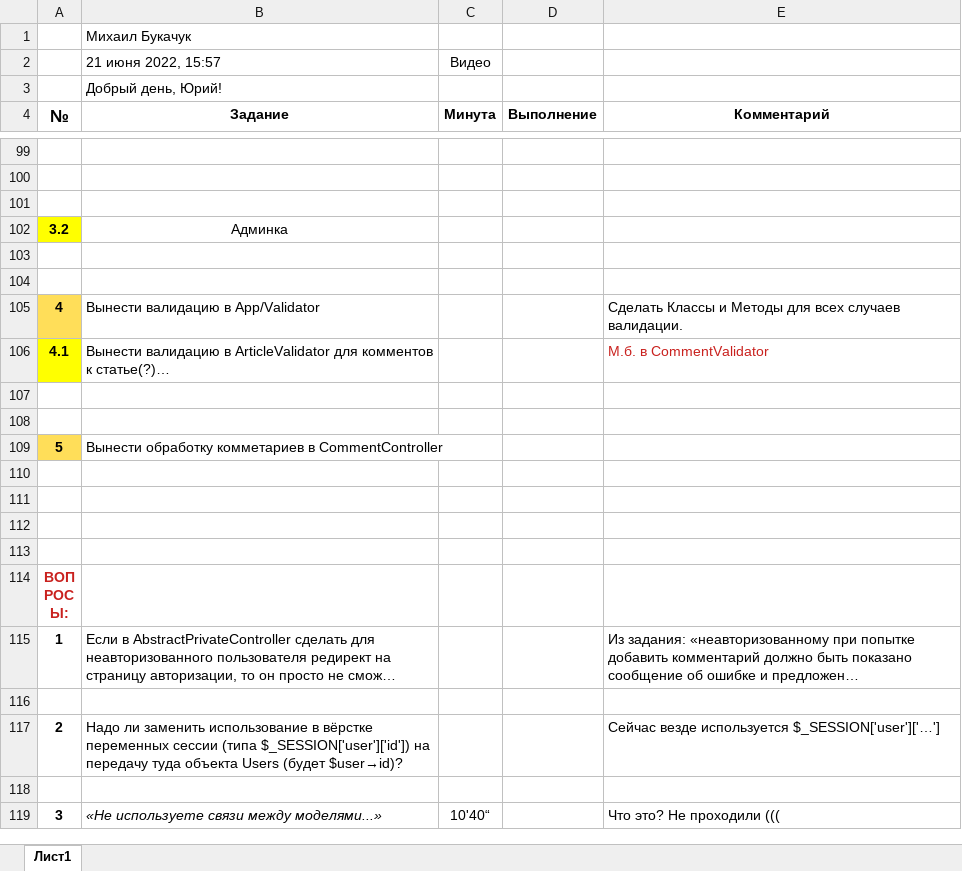
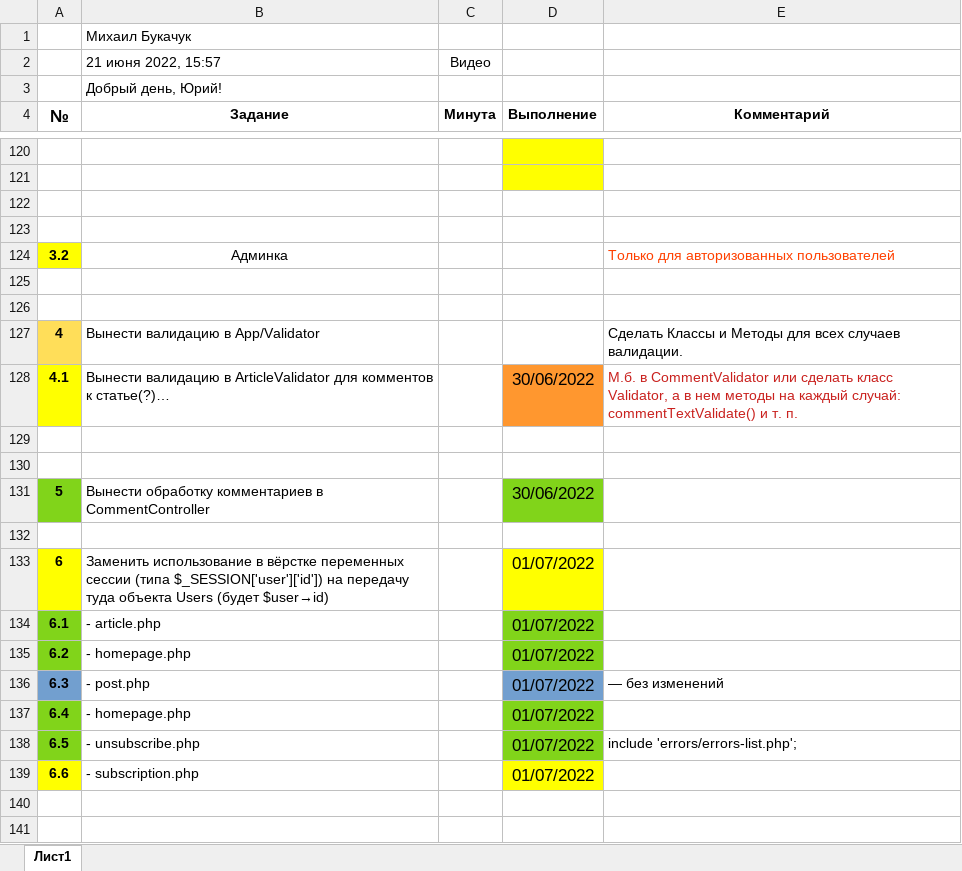
Before and after one commit to shvyrkov/diplom-2-oop, an Excel workbook: Answer_3.xlsx, sheet Лист1, drawn as a sheet; only a part is shown, gaps mark what is left out; the shorter side is filled out with more unchanged rows; long unchanged cells end in …; values as stored, in another font and other column widths than the file's, no borders; addresses are those after the commit; the diff covers the shown part only; the diff names each change by its address in the sheet, - before the commit and + after, or states it on an @@ line.

Commit message:
'Article-Comment-Site-UserControllers,UserValidator'

```diff
--- a/Answer_3.xlsx (sheet Лист1)
+++ b/Answer_3.xlsx (sheet Лист1)
-D120:D121 fill: none
+D120:D121 fill: #FFFF00
+row 123: (empty)
-E124 (Комментарий): (empty)
+E124 (Комментарий): Только для авторизованных пользователей
-D128 (Выполнение): (empty)
+D128 (Выполнение): 30/06/2022
-D128 fill: none
+D128 fill: #FF972F
-E128 (Комментарий): …в CommentValidator
+E128 (Комментарий): …в CommentValidator или сделать класс Validator, а в нем методы на каждый случай: commentTextValidate() и т. п.
-A131 fill: #FFDE59
+A131 fill: #81D41A
-B131 (Задание): Вынести обработку комметариев в CommentController
+B131 (Задание): Вынести обработку комментариев в CommentController
-D131 (Выполнение): (empty)
+D131 (Выполнение): 30/06/2022
-D131 fill: none
+D131 fill: #81D41A
-row 133: (empty)
+row 133: 6 | Заменить использование в вёрстке переменных сессии (типа $_SESSION['user']['id']) на передачу туда объекта Users (будет $user→id) |  | 01/07/2022
-A133 fill: none
+A133 fill: #FFFF00
-D133 fill: none
+D133 fill: #FFFF00
+row 134: 6.1 | - article.php |  | 01/07/2022
+row 135: 6.2 | - homepage.php |  | 01/07/2022
+row 136: 6.3 | - post.php |  | 01/07/2022 | — без изменений
+row 137: 6.4 | - homepage.php |  | 01/07/2022
+row 138: 6.5 | - unsubscribe.php |  | 01/07/2022 | include 'errors/errors-list.php';
+row 139: 6.6 | - subscription.php |  | 01/07/2022
```
Also changed, not shown: 22 added rows, 1 removed row, 9 edited cells and cell formats elsewhere in this sheet, 10 other files.
